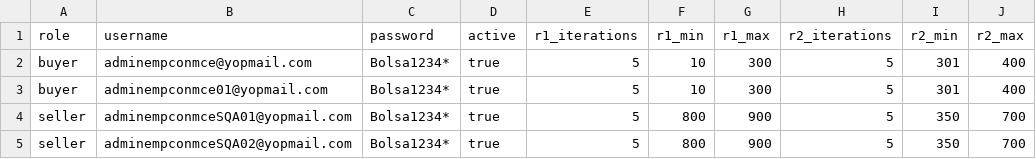
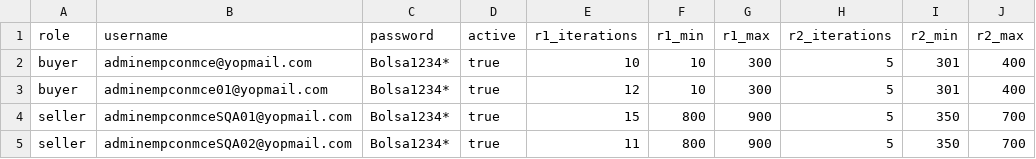
Before and after one commit to ribarr1/ATMSubastasMMEMCE, a CSV file: data/mme-users.csv, drawn as a sheet; only a part is shown; the diff names each change by its address in the sheet, - before the commit and + after, or states it on an @@ line.

```diff
--- a/data/mme-users.csv
+++ b/data/mme-users.csv
-E2 (r1_iterations): 5
+E2 (r1_iterations): 10
-E3 (r1_iterations): 5
+E3 (r1_iterations): 12
-E4 (r1_iterations): 5
+E4 (r1_iterations): 15
-E5 (r1_iterations): 5
+E5 (r1_iterations): 11
```
Also changed, not shown: 1 other file.
